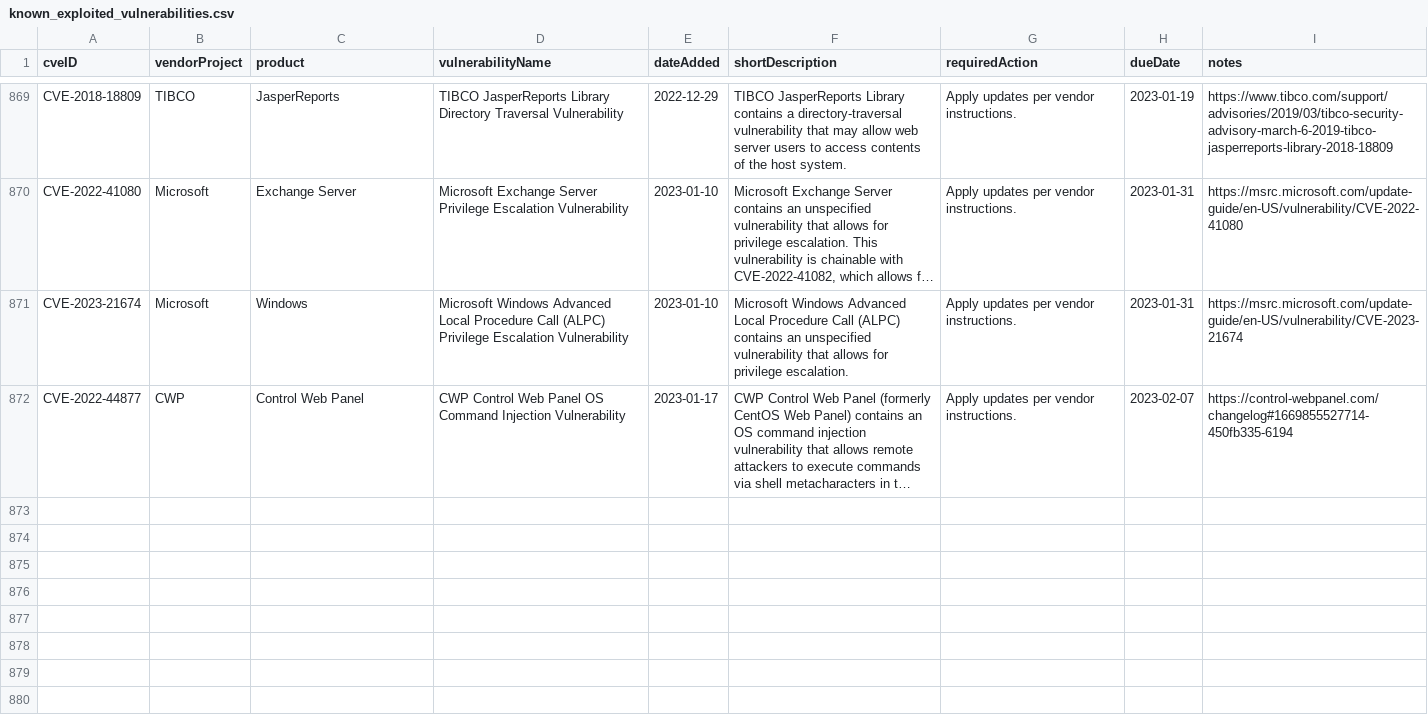
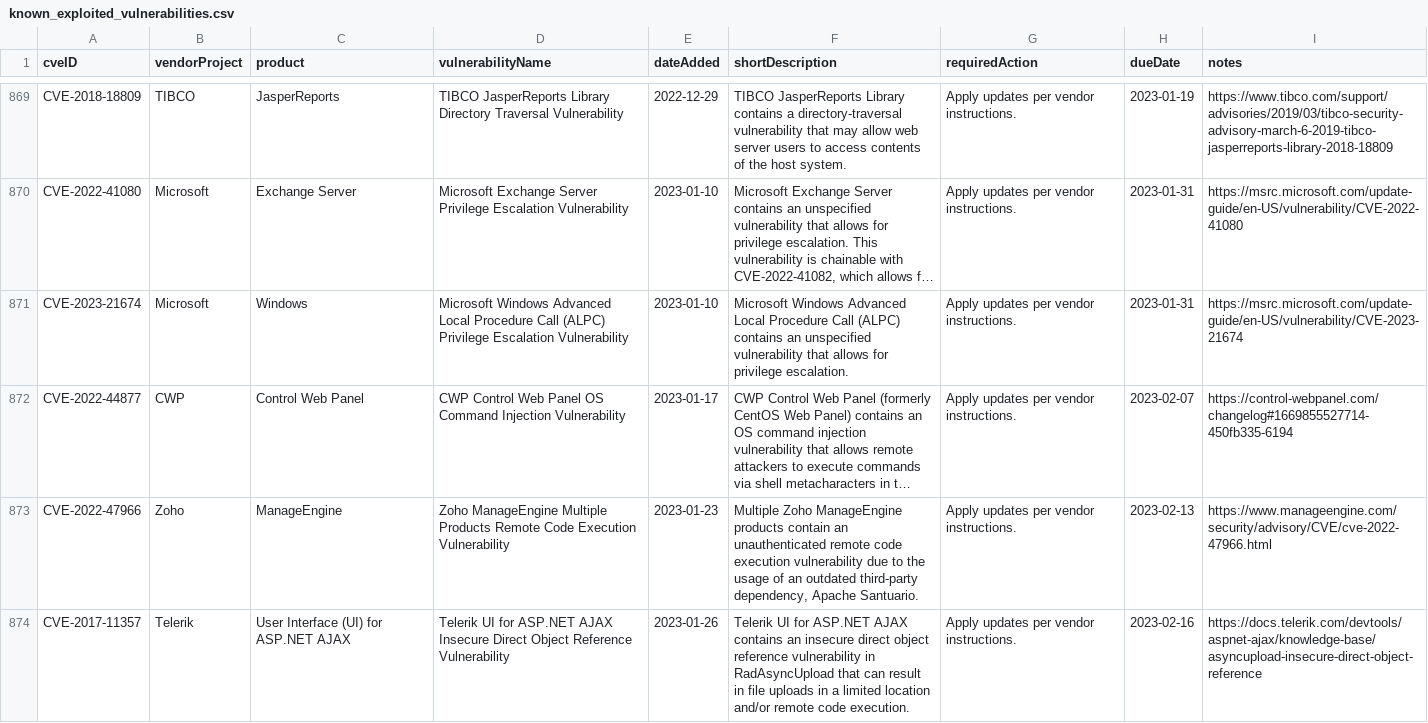
Before and after one commit to e-m-b-a/emba, a CSV file: config/known_exploited_vulnerabilities.csv, drawn as a sheet; only a part is shown, gaps mark what is left out; long unchanged cells end in …; the diff names each change by its address in the sheet, - before the commit and + after, or states it on an @@ line.

```diff
--- a/config/known_exploited_vulnerabilities.csv
+++ b/config/known_exploited_vulnerabilities.csv
+row 873: CVE-2022-47966 | Zoho | ManageEngine | Zoho ManageEngine Multiple Products Remote Code Execution Vulnerability | 2023-01-23 | Multiple Zoho ManageEngine products contain an unauthenticated remote code execution vulnerability due to the usage of an outdated third-party dependency, Apache Santuario. | Apply updates per vendor instructions. | 2023-02-13 | https://www.manageengine.com/security/advisory/CVE/cve-2022-47966.html
+row 874: CVE-2017-11357 | Telerik | User Interface (UI) for ASP.NET AJAX | Telerik UI for ASP.NET AJAX Insecure Direct Object Reference Vulnerability | 2023-01-26 | Telerik UI for ASP.NET AJAX contains an insecure direct object reference vulnerability in RadAsyncUpload that can result in file uploads in a limited location and/or remote code execution. | Apply updates per vendor instructions. | 2023-02-16 | https://docs.telerik.com/devtools/aspnet-ajax/knowledge-base/asyncupload-insecure-direct-object-reference
```
Also changed, not shown: config/Snyk_PoC_results.csv, 5 other files.
